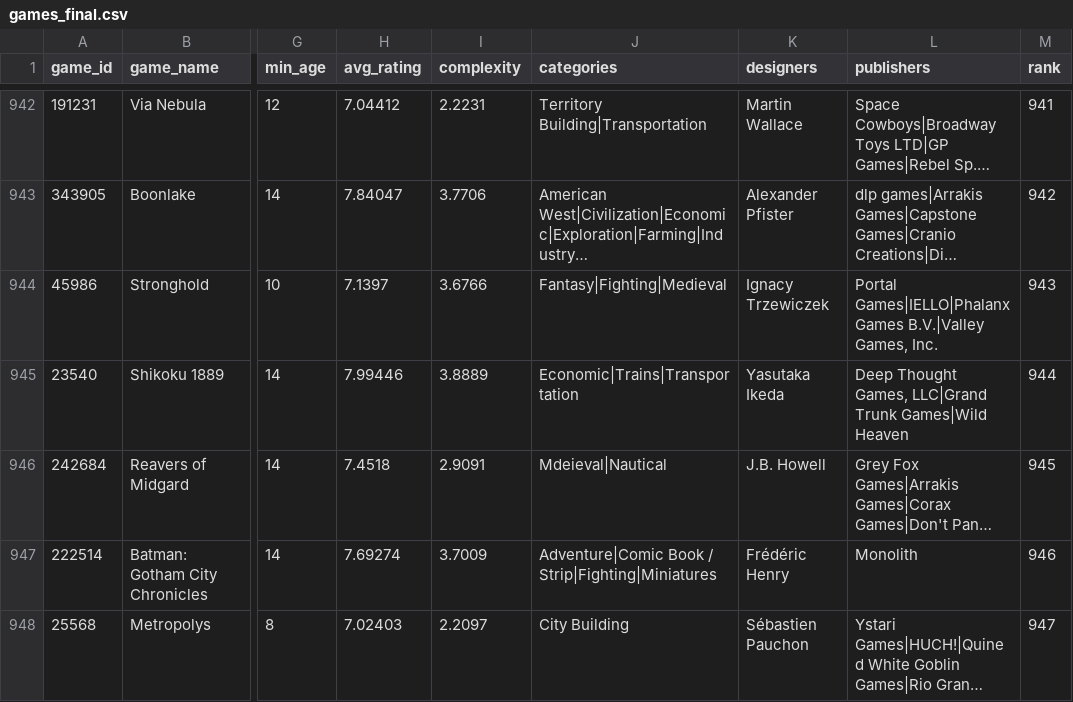
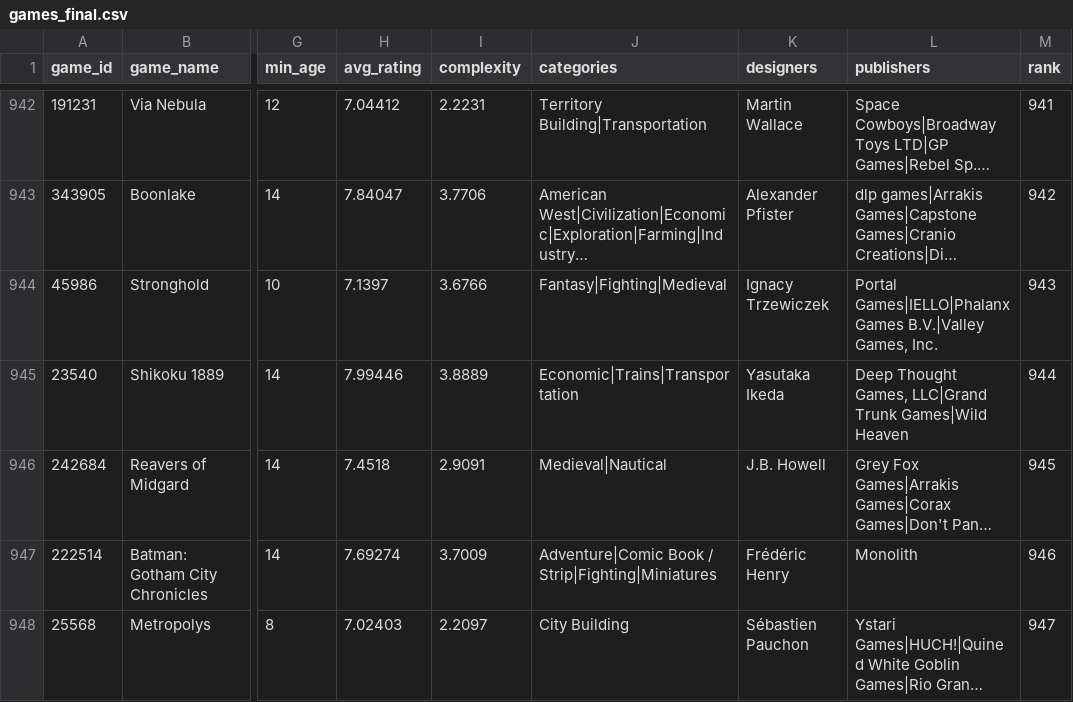
Before and after one commit to tprich/Board_Game_Recommender, a CSV file: streamlit_app/games_final.csv, drawn as a sheet; only a part is shown, gaps mark what is left out; long unchanged cells end in …; the diff names each change by its address in the sheet, - before the commit and + after, or states it on an @@ line.

```diff
--- a/streamlit_app/games_final.csv
+++ b/streamlit_app/games_final.csv
-J946 (categories): Mdeieval|Nautical
+J946 (categories): Medieval|Nautical
```
Also changed, not shown: data/games_final.csv, 3 other files.
